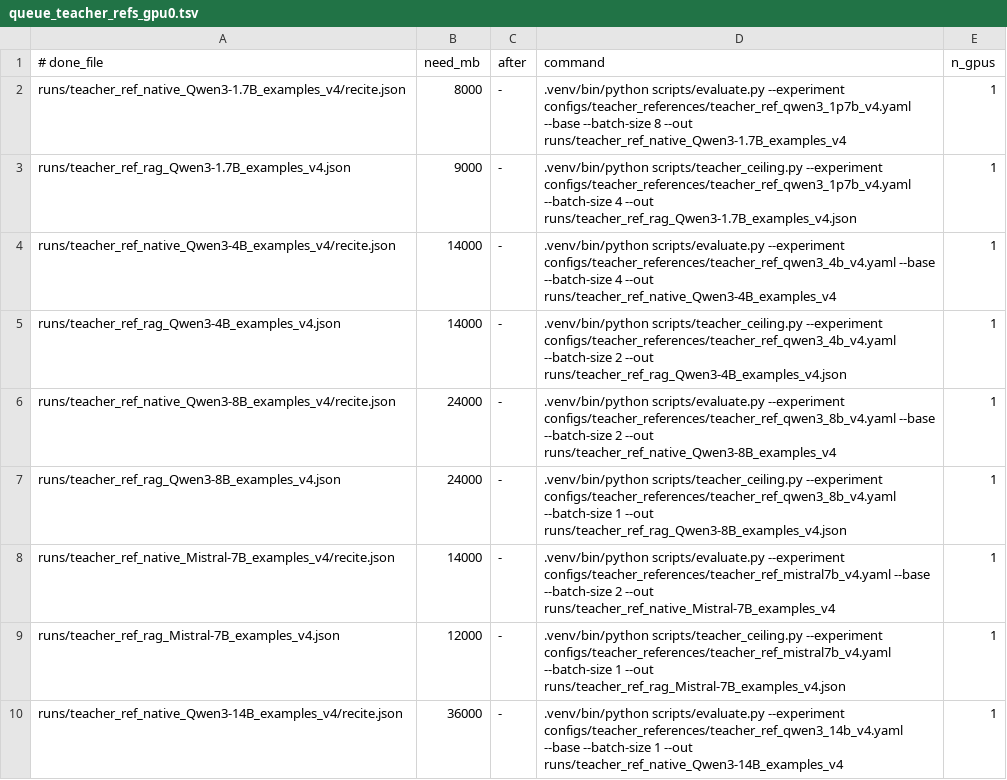
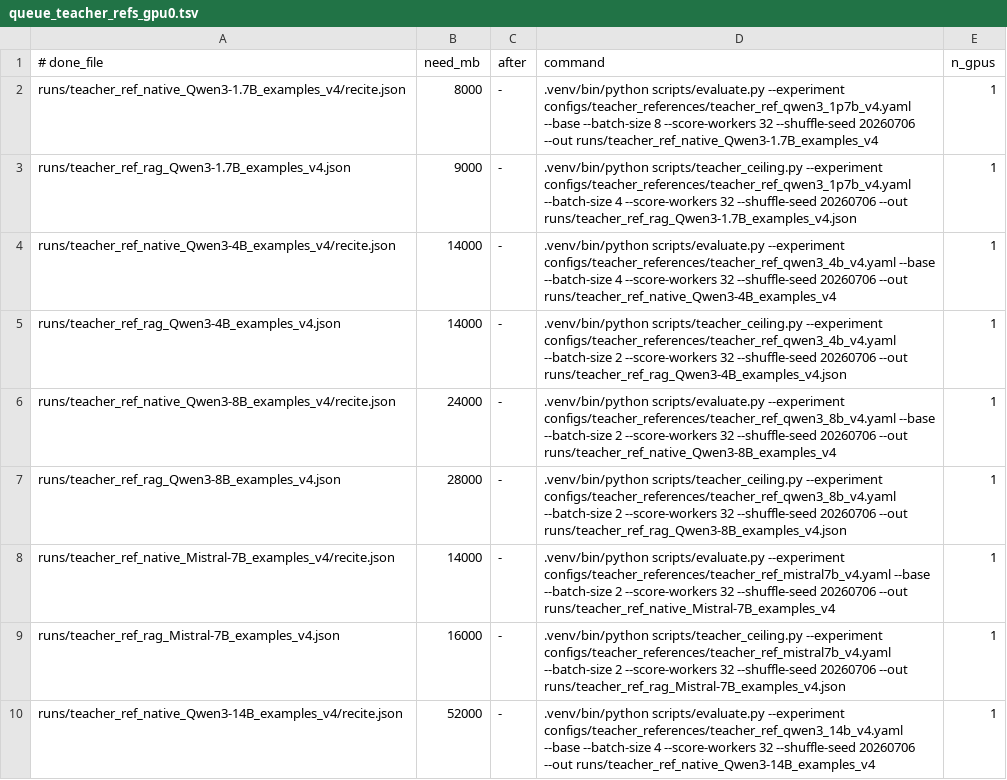
Before and after one commit to arivero/selfupdate, a TSV file: scripts/queue_teacher_refs_gpu0.tsv, drawn as a sheet; only a part is shown; the diff covers the shown part only.

Commit message:
improve teacher reference eval throughput

```diff
--- a/scripts/queue_teacher_refs_gpu0.tsv
+++ b/scripts/queue_teacher_refs_gpu0.tsv
@@ -1,10 +1,10 @@
 # done_file	need_mb	after	command	n_gpus
-runs/teacher_ref_native_Qwen3-1.7B_examples_v4/recite.json	8000	-	.venv/bin/python scripts/evaluate.py --experiment configs/teacher_references/teacher_ref_qwen3_1p7b_v4.yaml --base --batch-size 8 --out runs/teacher_ref_native_Qwen3-1.7B_examples_v4	1
-runs/teacher_ref_rag_Qwen3-1.7B_examples_v4.json	9000	-	.venv/bin/python scripts/teacher_ceiling.py --experiment configs/teacher_references/teacher_ref_qwen3_1p7b_v4.yaml --batch-size 4 --out runs/teacher_ref_rag_Qwen3-1.7B_examples_v4.json	1
-runs/teacher_ref_native_Qwen3-4B_examples_v4/recite.json	14000	-	.venv/bin/python scripts/evaluate.py --experiment configs/teacher_references/teacher_ref_qwen3_4b_v4.yaml --base --batch-size 4 --out runs/teacher_ref_native_Qwen3-4B_examples_v4	1
-runs/teacher_ref_rag_Qwen3-4B_examples_v4.json	14000	-	.venv/bin/python scripts/teacher_ceiling.py --experiment configs/teacher_references/teacher_ref_qwen3_4b_v4.yaml --batch-size 2 --out runs/teacher_ref_rag_Qwen3-4B_examples_v4.json	1
-runs/teacher_ref_native_Qwen3-8B_examples_v4/recite.json	24000	-	.venv/bin/python scripts/evaluate.py --experiment configs/teacher_references/teacher_ref_qwen3_8b_v4.yaml --base --batch-size 2 --out runs/teacher_ref_native_Qwen3-8B_examples_v4	1
-runs/teacher_ref_rag_Qwen3-8B_examples_v4.json	24000	-	.venv/bin/python scripts/teacher_ceiling.py --experiment configs/teacher_references/teacher_ref_qwen3_8b_v4.yaml --batch-size 1 --out runs/teacher_ref_rag_Qwen3-8B_examples_v4.json	1
-runs/teacher_ref_native_Mistral-7B_examples_v4/recite.json	14000	-	.venv/bin/python scripts/evaluate.py --experiment configs/teacher_references/teacher_ref_mistral7b_v4.yaml --base --batch-size 2 --out runs/teacher_ref_native_Mistral-7B_examples_v4	1
-runs/teacher_ref_rag_Mistral-7B_examples_v4.json	12000	-	.venv/bin/python scripts/teacher_ceiling.py --experiment configs/teacher_references/teacher_ref_mistral7b_v4.yaml --batch-size 1 --out runs/teacher_ref_rag_Mistral-7B_examples_v4.json	1
-runs/teacher_ref_native_Qwen3-14B_examples_v4/recite.json	36000	-	.venv/bin/python scripts/evaluate.py --experiment configs/teacher_references/teacher_ref_qwen3_14b_v4.yaml --base --batch-size 1 --out runs/teacher_ref_native_Qwen3-14B_examples_v4	1
+runs/teacher_ref_native_Qwen3-1.7B_examples_v4/recite.json	8000	-	.venv/bin/python scripts/evaluate.py --experiment configs/teacher_references/teacher_ref_qwen3_1p7b_v4.yaml --base --batch-size 8 --score-workers 32 --shuffle-seed 20260706 --out runs/teacher_ref_native_Qwen3-1.7B_examples_v4	1
+runs/teacher_ref_rag_Qwen3-1.7B_examples_v4.json	9000	-	.venv/bin/python scripts/teacher_ceiling.py --experiment configs/teacher_references/teacher_ref_qwen3_1p7b_v4.yaml --batch-size 4 --score-workers 32 --shuffle-seed 20260706 --out runs/teacher_ref_rag_Qwen3-1.7B_examples_v4.json	1
+runs/teacher_ref_native_Qwen3-4B_examples_v4/recite.json	14000	-	.venv/bin/python scripts/evaluate.py --experiment configs/teacher_references/teacher_ref_qwen3_4b_v4.yaml --base --batch-size 4 --score-workers 32 --shuffle-seed 20260706 --out runs/teacher_ref_native_Qwen3-4B_examples_v4	1
+runs/teacher_ref_rag_Qwen3-4B_examples_v4.json	14000	-	.venv/bin/python scripts/teacher_ceiling.py --experiment configs/teacher_references/teacher_ref_qwen3_4b_v4.yaml --batch-size 2 --score-workers 32 --shuffle-seed 20260706 --out runs/teacher_ref_rag_Qwen3-4B_examples_v4.json	1
+runs/teacher_ref_native_Qwen3-8B_examples_v4/recite.json	24000	-	.venv/bin/python scripts/evaluate.py --experiment configs/teacher_references/teacher_ref_qwen3_8b_v4.yaml --base --batch-size 2 --score-workers 32 --shuffle-seed 20260706 --out runs/teacher_ref_native_Qwen3-8B_examples_v4	1
+runs/teacher_ref_rag_Qwen3-8B_examples_v4.json	28000	-	.venv/bin/python scripts/teacher_ceiling.py --experiment configs/teacher_references/teacher_ref_qwen3_8b_v4.yaml --batch-size 2 --score-workers 32 --shuffle-seed 20260706 --out runs/teacher_ref_rag_Qwen3-8B_examples_v4.json	1
+runs/teacher_ref_native_Mistral-7B_examples_v4/recite.json	14000	-	.venv/bin/python scripts/evaluate.py --experiment configs/teacher_references/teacher_ref_mistral7b_v4.yaml --base --batch-size 2 --score-workers 32 --shuffle-seed 20260706 --out runs/teacher_ref_native_Mistral-7B_examples_v4	1
+runs/teacher_ref_rag_Mistral-7B_examples_v4.json	16000	-	.venv/bin/python scripts/teacher_ceiling.py --experiment configs/teacher_references/teacher_ref_mistral7b_v4.yaml --batch-size 2 --score-workers 32 --shuffle-seed 20260706 --out runs/teacher_ref_rag_Mistral-7B_examples_v4.json	1
+runs/teacher_ref_native_Qwen3-14B_examples_v4/recite.json	52000	-	.venv/bin/python scripts/evaluate.py --experiment configs/teacher_references/teacher_ref_qwen3_14b_v4.yaml --base --batch-size 4 --score-workers 32 --shuffle-seed 20260706 --out runs/teacher_ref_native_Qwen3-14B_examples_v4	1
```
Also changed, not shown: 18 edited cells elsewhere in this file, 8 other files.
